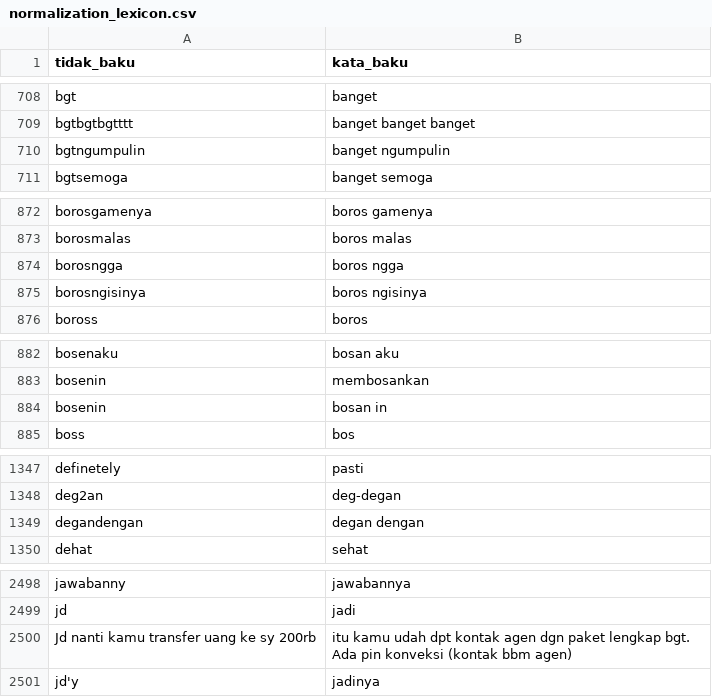
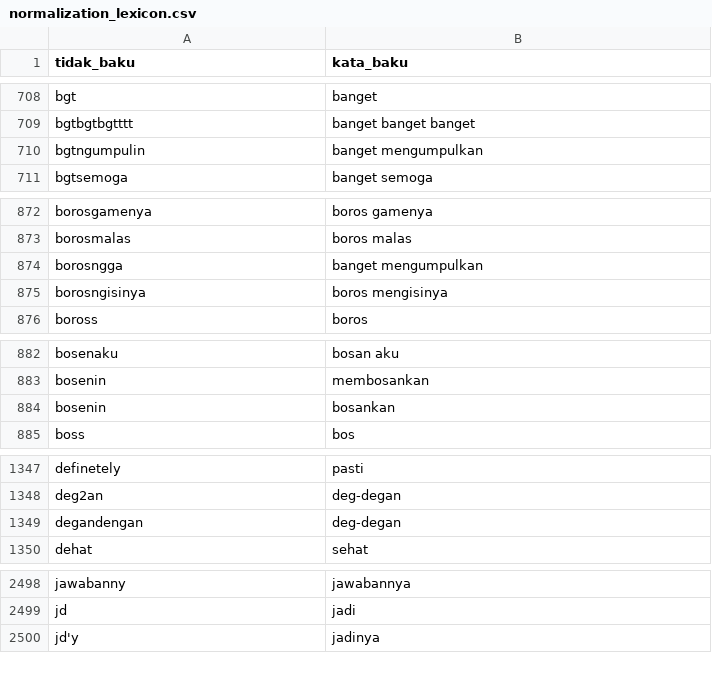
Before and after one commit to mksyfla/analysis-sentiment-using-svm, a CSV file: dataset/normalization_lexicon.csv, drawn as a sheet; only a part is shown, gaps mark what is left out; the diff covers the shown part only.

Commit message:
Add files via upload

```diff
--- a/dataset/normalization_lexicon.csv
+++ b/dataset/normalization_lexicon.csv
@@ -709,3 +709,3 @@ bgt,banget
 bgtbgtbgtttt,banget banget banget
-bgtngumpulin,banget ngumpulin
+bgtngumpulin,banget mengumpulkan
 bgtsemoga,banget semoga
@@ -873,4 +873,4 @@ borosgamenya,boros gamenya
 borosmalas,boros malas
-borosngga,boros ngga
-borosngisinya,boros ngisinya
+borosngga,banget mengumpulkan
+borosngisinya,boros mengisinya
 boross,boros
@@ -883,3 +883,3 @@ bosenaku,bosan aku
 bosenin,membosankan
-bosenin,bosan in
+bosenin,bosankan
 boss,bos
@@ -1348,3 +1348,3 @@ definetely,pasti
 deg2an,deg-degan
-degandengan,degan dengan
+degandengan,deg-degan
 dehat,sehat
@@ -2499,3 +2499,2 @@ jawabanny,jawabannya
 jd,jadi
-Jd nanti kamu transfer uang ke sy 200rb, itu kamu udah dpt kontak agen dgn paket lengkap bgt. Ada pin konveksi (kontak bbm agen)
 jd'y,jadinya
```
Also changed, not shown: 2 removed rows and 17 edited cells elsewhere in this file.
